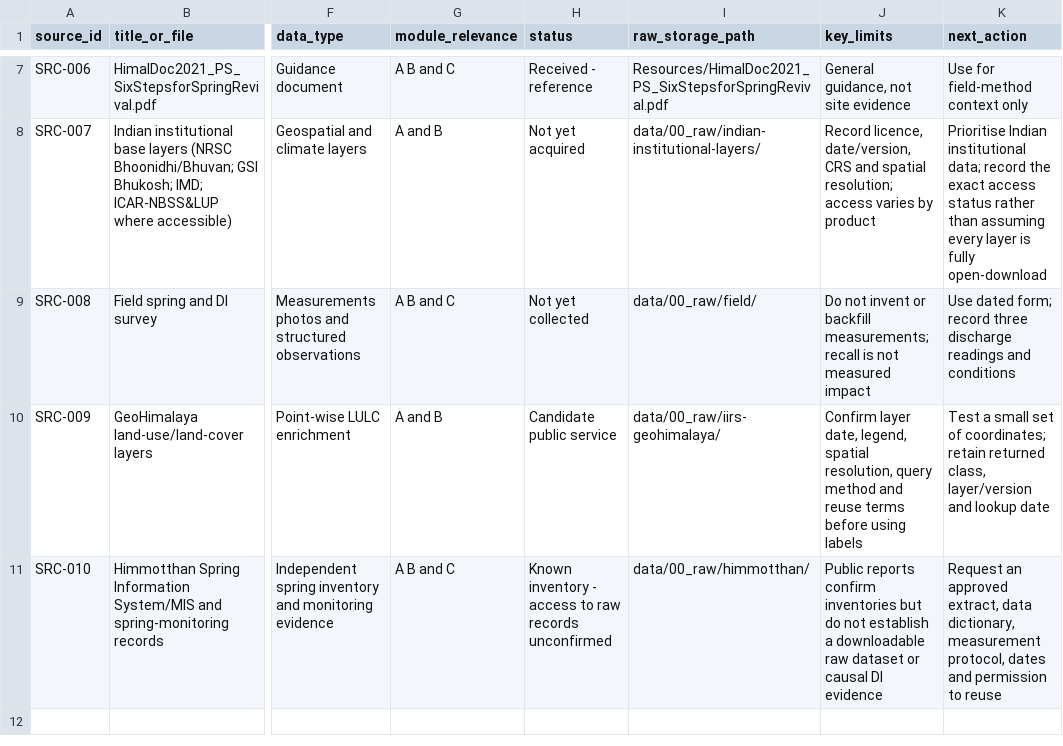
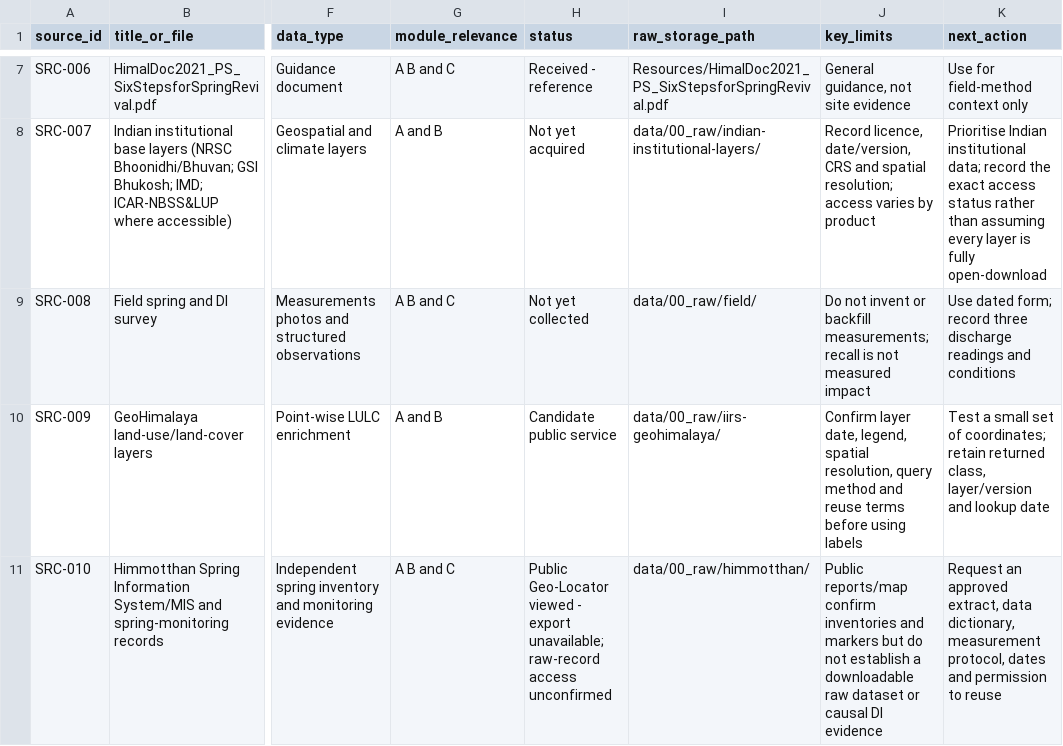
Before and after one commit to Abhishek-R09/rdi-watsan-springshed-decision-support, a CSV file: docs/source-register/source-register.csv, drawn as a sheet; only a part is shown, gaps mark what is left out; the diff names each change by its address in the sheet, - before the commit and + after, or states it on an @@ line.

Commit message:
Document Himmotthan GIS access result

```diff
--- a/docs/source-register/source-register.csv
+++ b/docs/source-register/source-register.csv
-H11 (status): Known inventory - access to raw records unconfirmed
+H11 (status): Public Geo-Locator viewed - export unavailable; raw-record access unconfirmed
-J11 (key_limits): Public reports confirm inventories but do…
+J11 (key_limits): Public reports/map confirm inventories and markers but do…
```
Also changed, not shown: 1 other file.
